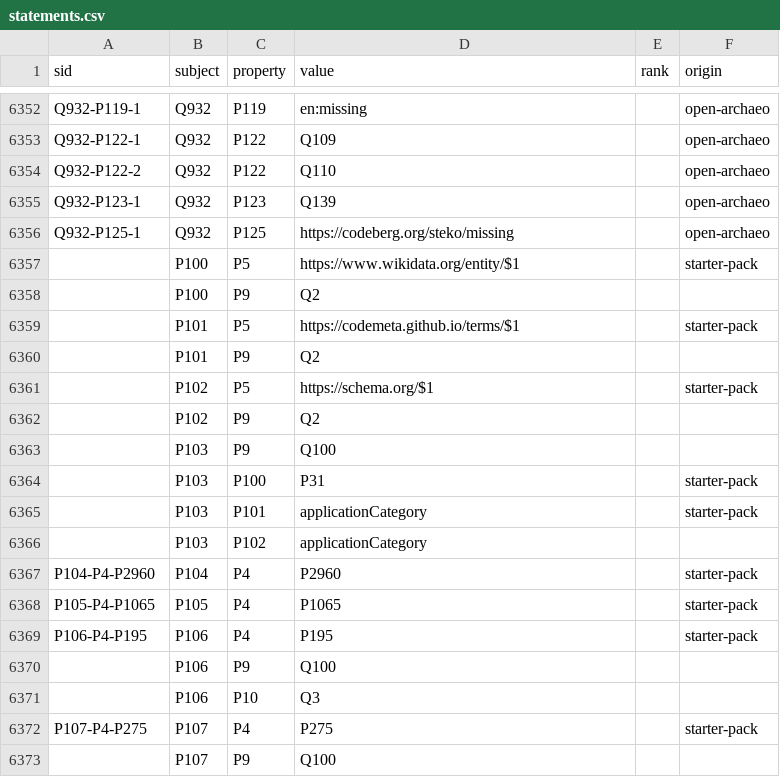
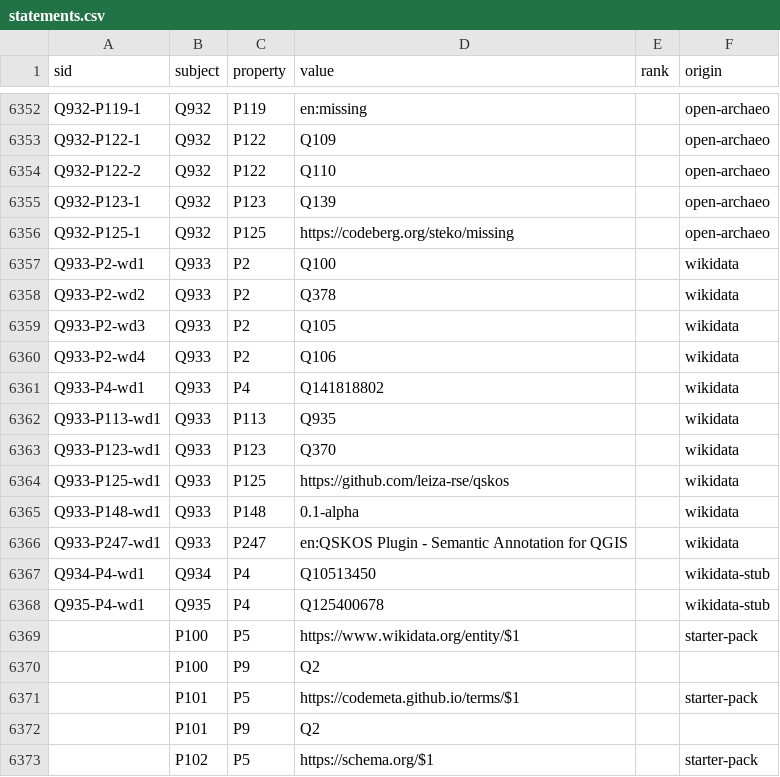
Before and after one commit to n4o-rse/chublets-wikibase-demo, a CSV file: data/csv/statements.csv, drawn as a sheet; only a part is shown, gaps mark what is left out; the shorter side is filled out with more unchanged rows.

```diff
--- a/data/csv/statements.csv
+++ b/data/csv/statements.csv
@@ -6356,2 +6356,14 @@ Q932-P123-1,Q932,P123,Q139,,open-archaeo
 Q932-P125-1,Q932,P125,https://codeberg.org/steko/missing,,open-archaeo
+Q933-P2-wd1,Q933,P2,Q100,,wikidata
+Q933-P2-wd2,Q933,P2,Q378,,wikidata
+Q933-P2-wd3,Q933,P2,Q105,,wikidata
+Q933-P2-wd4,Q933,P2,Q106,,wikidata
+Q933-P4-wd1,Q933,P4,Q141818802,,wikidata
+Q933-P113-wd1,Q933,P113,Q935,,wikidata
+Q933-P123-wd1,Q933,P123,Q370,,wikidata
+Q933-P125-wd1,Q933,P125,https://github.com/leiza-rse/qskos,,wikidata
+Q933-P148-wd1,Q933,P148,0.1-alpha,,wikidata
+Q933-P247-wd1,Q933,P247,en:QSKOS Plugin - Semantic Annotation for QGIS,,wikidata
+Q934-P4-wd1,Q934,P4,Q10513450,,wikidata-stub
+Q935-P4-wd1,Q935,P4,Q125400678,,wikidata-stub
 ,P100,P5,https://www.wikidata.org/entity/$1,,starter-pack
```
Also changed, not shown: data/csv/entities.csv, data/csv/idmap.csv, 54 other files.
